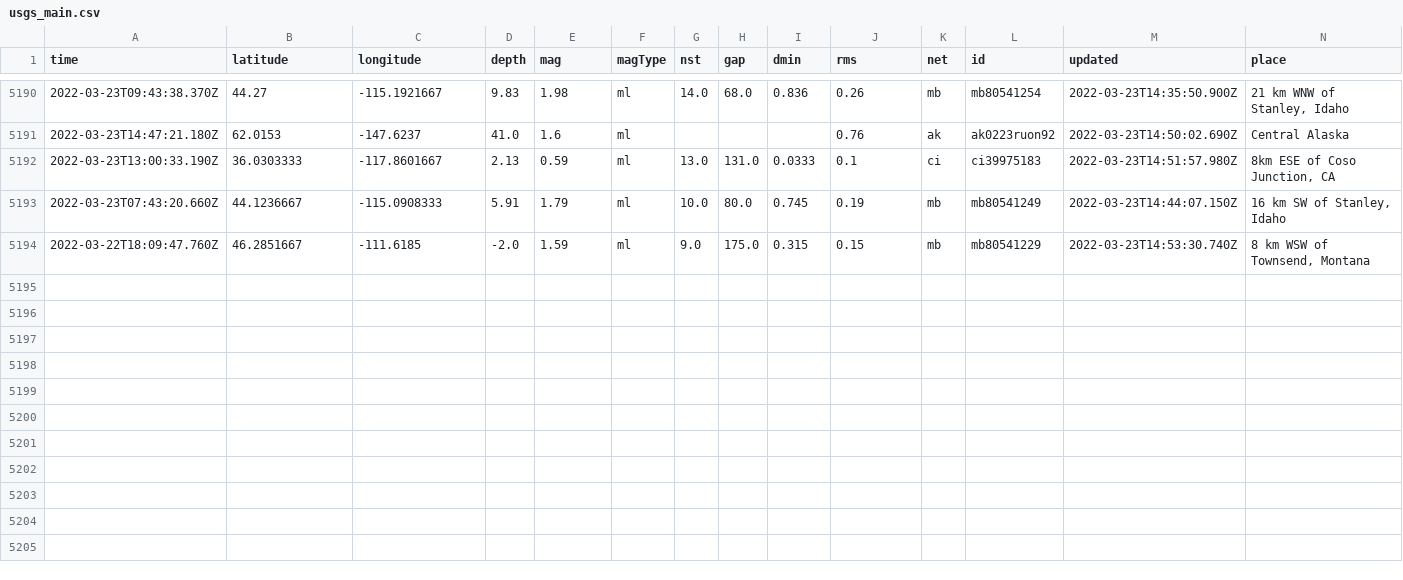
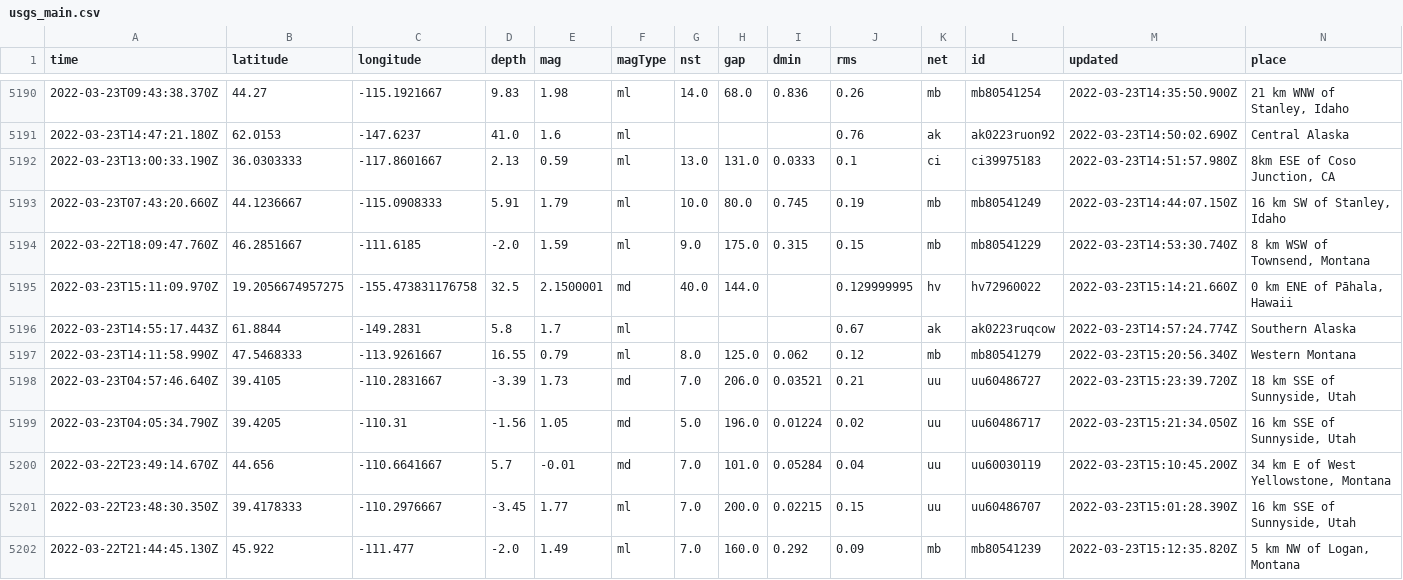
Before and after one commit to awallender/nicar22-github-actions, a CSV file: usgs_main.csv, drawn as a sheet; only a part is shown, gaps mark what is left out; rows hold the shown columns only; the diff names each change by its address in the sheet, - before the commit and + after, or states it on an @@ line.

```diff
--- a/usgs_main.csv
+++ b/usgs_main.csv
+row 5195: 2022-03-23T15:11:09.970Z | 19.2056674957275 | -155.473831176758 | 32.5 | 2.1500001 | md | 40.0 | 144.0 |  | 0.129999995 | hv | hv72960022 | 2022-03-23T15:14:21.660Z | 0 km ENE of Pāhala, Hawaii
+row 5196: 2022-03-23T14:55:17.443Z | 61.8844 | -149.2831 | 5.8 | 1.7 | ml |  |  |  | 0.67 | ak | ak0223ruqcow | 2022-03-23T14:57:24.774Z | Southern Alaska
+row 5197: 2022-03-23T14:11:58.990Z | 47.5468333 | -113.9261667 | 16.55 | 0.79 | ml | 8.0 | 125.0 | 0.062 | 0.12 | mb | mb80541279 | 2022-03-23T15:20:56.340Z | Western Montana
+row 5198: 2022-03-23T04:57:46.640Z | 39.4105 | -110.2831667 | -3.39 | 1.73 | md | 7.0 | 206.0 | 0.03521 | 0.21 | uu | uu60486727 | 2022-03-23T15:23:39.720Z | 18 km SSE of Sunnyside, Utah
+row 5199: 2022-03-23T04:05:34.790Z | 39.4205 | -110.31 | -1.56 | 1.05 | md | 5.0 | 196.0 | 0.01224 | 0.02 | uu | uu60486717 | 2022-03-23T15:21:34.050Z | 16 km SSE of Sunnyside, Utah
+row 5200: 2022-03-22T23:49:14.670Z | 44.656 | -110.6641667 | 5.7 | -0.01 | md | 7.0 | 101.0 | 0.05284 | 0.04 | uu | uu60030119 | 2022-03-23T15:10:45.200Z | 34 km E of West Yellowstone, Montana
+row 5201: 2022-03-22T23:48:30.350Z | 39.4178333 | -110.2976667 | -3.45 | 1.77 | ml | 7.0 | 200.0 | 0.02215 | 0.15 | uu | uu60486707 | 2022-03-23T15:01:28.390Z | 16 km SSE of Sunnyside, Utah
+row 5202: 2022-03-22T21:44:45.130Z | 45.922 | -111.477 | -2.0 | 1.49 | ml | 7.0 | 160.0 | 0.292 | 0.09 | mb | mb80541239 | 2022-03-23T15:12:35.820Z | 5 km NW of Logan, Montana
```
Also changed, not shown: usgs_current.csv.
